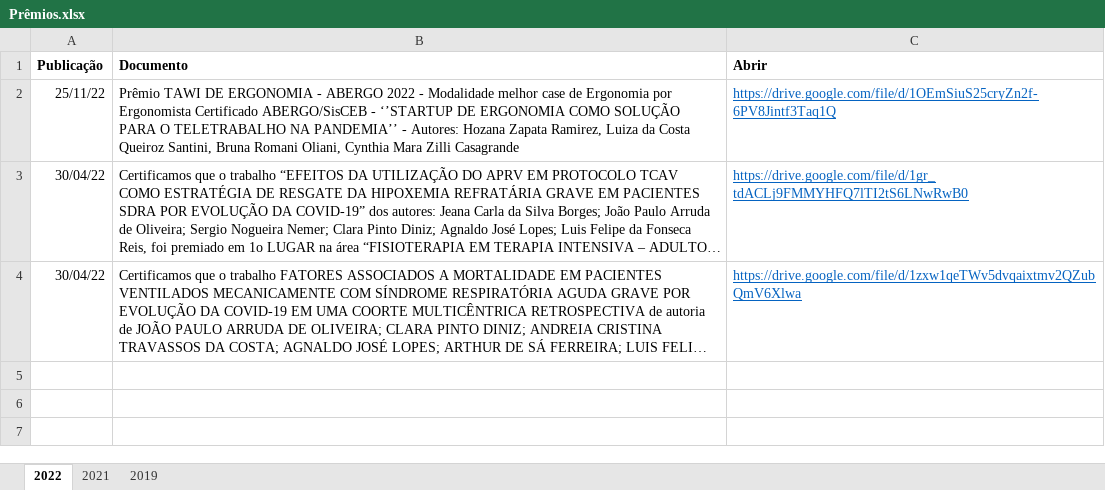
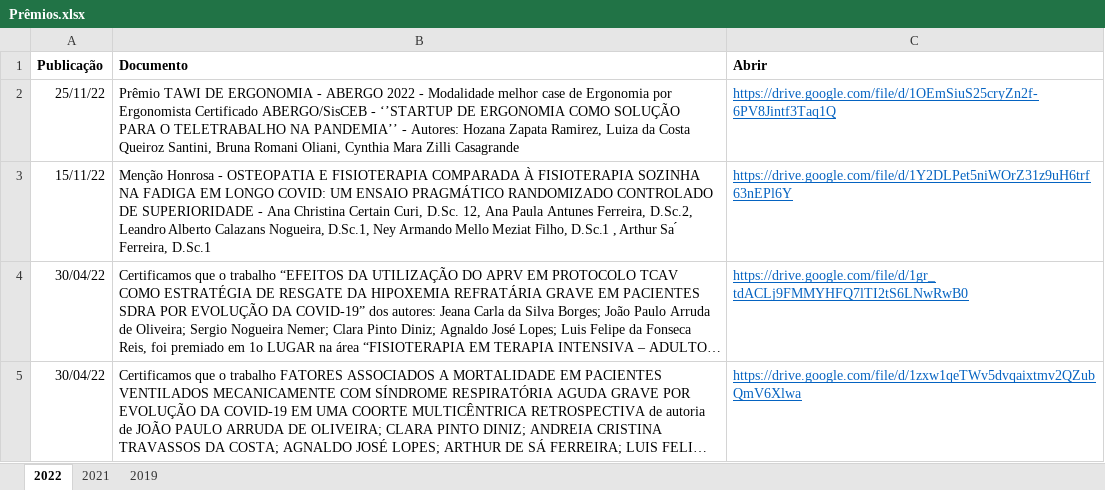
Before and after one commit to PPGDL-UNISUAM/observatoriodl, an Excel workbook: PPG/Prêmios.xlsx, sheet 2022, drawn as a sheet; long unchanged cells end in …; values as stored, in another font and other column widths than the file's, no borders; the diff names each change by its address in the sheet, - before the commit and + after, or states it on an @@ line.

```diff
--- a/PPG/Prêmios.xlsx (sheet 2022)
+++ b/PPG/Prêmios.xlsx (sheet 2022)
+row 3: 15/11/22 | Menção Honrosa - OSTEOPATIA E FISIOTERAPIA COMPARADA À FISIOTERAPIA SOZINHA NA FADIGA EM LONGO COVID: UM ENSAIO PRAGMÁTICO RANDOMIZADO CONTROLADO DE SUPERIORIDADE - Ana Christina Certain Curi, D.Sc. 12, Ana Paula Antunes Ferreira, D.Sc.2, Leandro Alberto Calazans Nogueira, D.Sc.1, Ney Armando Mello Meziat Filho, D.Sc.1 , Arthur Sa ́ Ferreira, D.Sc.1 | https://drive.google.com/file/d/1Y2DLPet5niWOrZ31z9uH6trf63nEPl6Y
```
Also changed, not shown: docs/PPG/Prêmios.xlsx, 11 other files.
